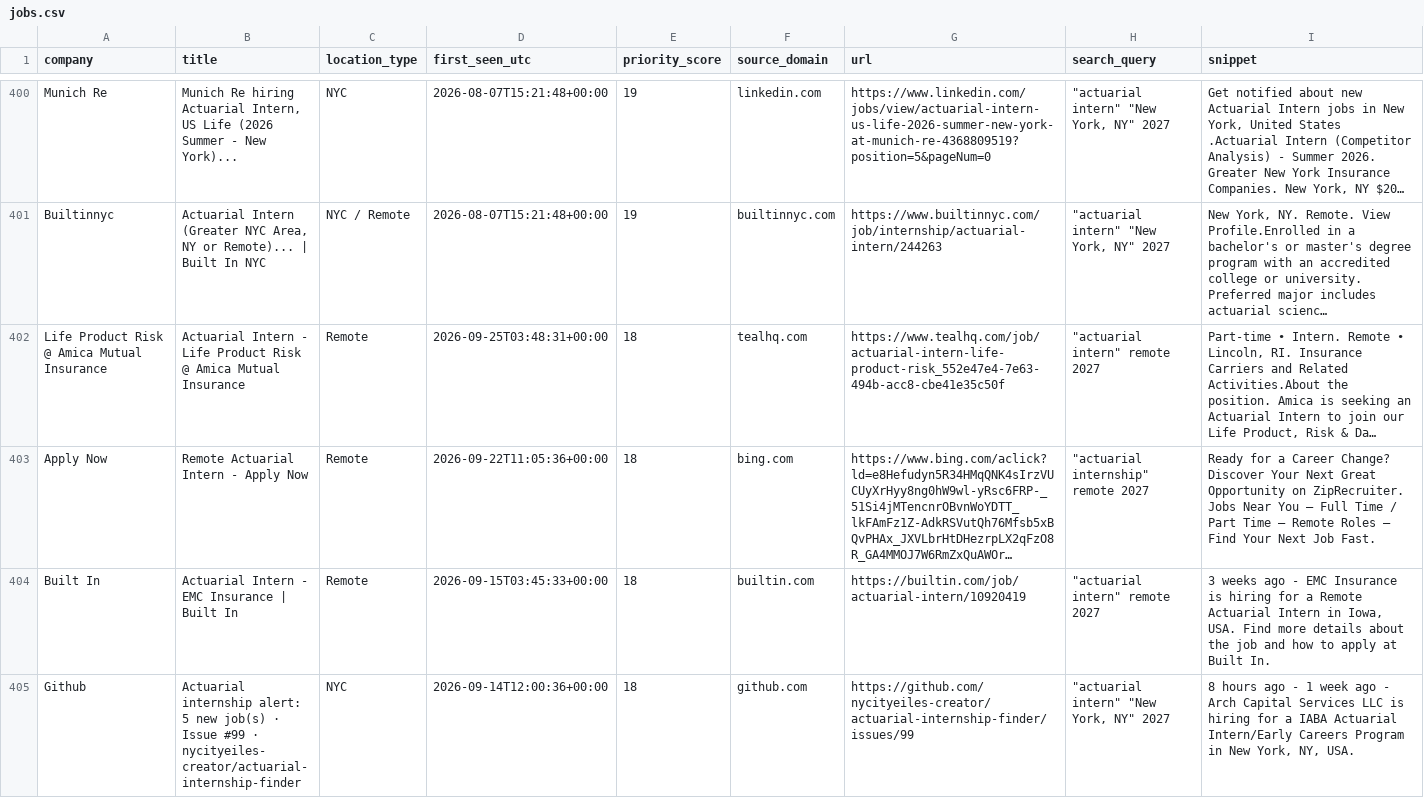
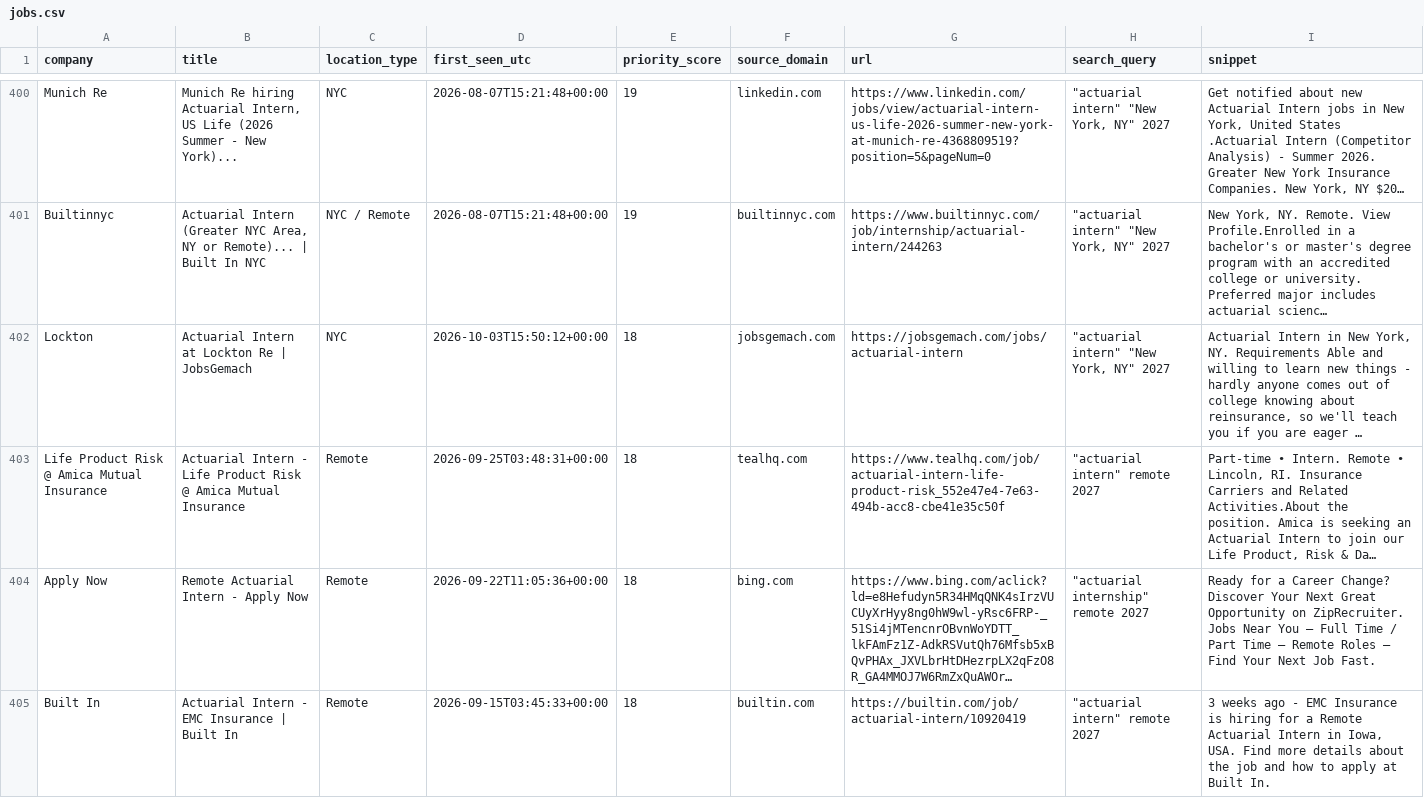
Before and after one commit to nycityeiles-creator/actuarial-internship-finder, a CSV file: jobs.csv, drawn as a sheet; only a part is shown, gaps mark what is left out; the shorter side is filled out with more unchanged rows; long unchanged cells end in …; the diff names each change by its address in the sheet, - before the commit and + after, or states it on an @@ line.

```diff
--- a/jobs.csv
+++ b/jobs.csv
+row 402: Lockton | Actuarial Intern at Lockton Re | JobsGemach | NYC | 2026-10-03T15:50:12+00:00 | 18 | jobsgemach.com | https://jobsgemach.com/jobs/actuarial-intern | "actuarial intern" "New York, NY" 2027 | Actuarial Intern in New York, NY. Requirements Able and willing to learn new things - hardly anyone comes out of college knowing about reinsurance, so we'll teach you if you are eager …
```
